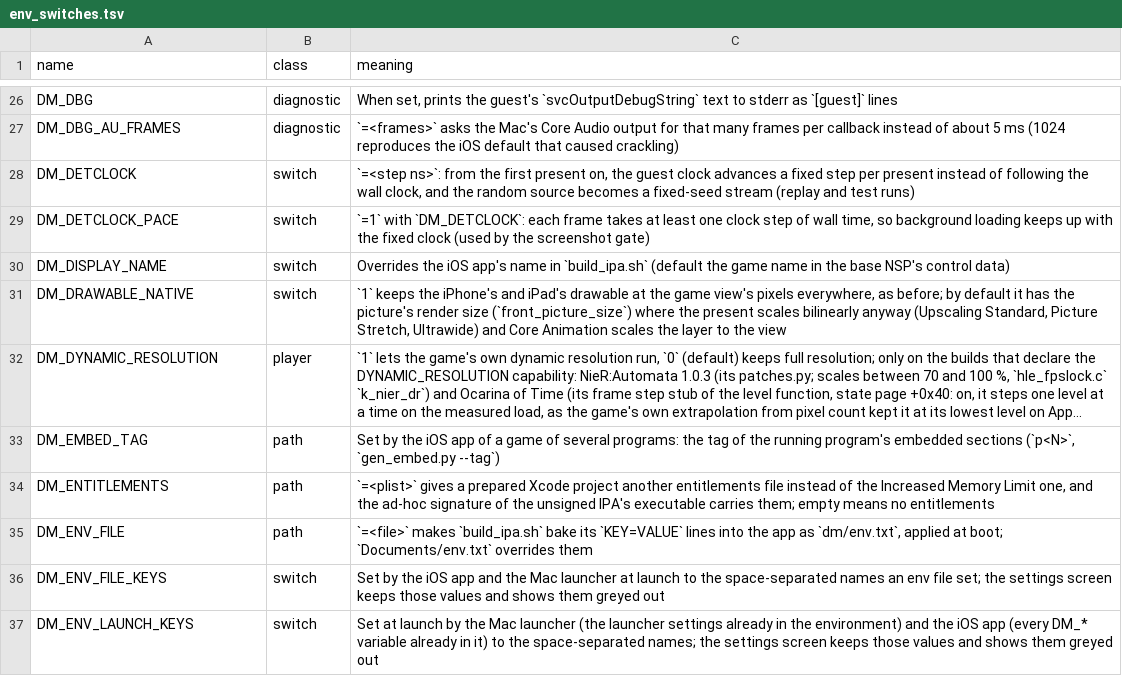
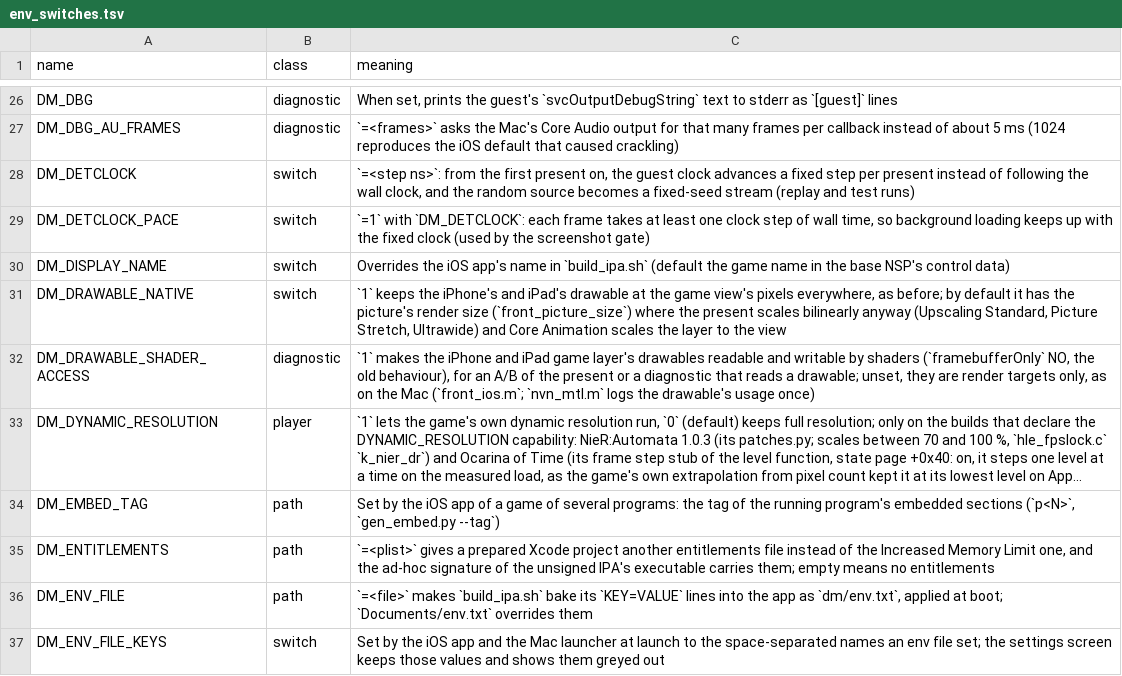
Before and after one commit to kencalx/NX18, a TSV file: docs/env_switches.tsv, drawn as a sheet; only a part is shown, gaps mark what is left out; the shorter side is filled out with more unchanged rows; long unchanged cells end in …; the diff names each change by its address in the sheet, - before the commit and + after, or states it on an @@ line.

```diff
--- a/docs/env_switches.tsv
+++ b/docs/env_switches.tsv
+row 32: DM_DRAWABLE_SHADER_ACCESS | diagnostic | `1` makes the iPhone and iPad game layer's drawables readable and writable by shaders (`framebufferOnly` NO, the old behaviour), for an A/B of the present or a diagnostic that reads a drawable; unset, they are render targets only, as on the Mac (`front_ios.m`; `nvn_mtl.m` logs the drawable's usage once)
```
Also changed, not shown: 17 other files.
